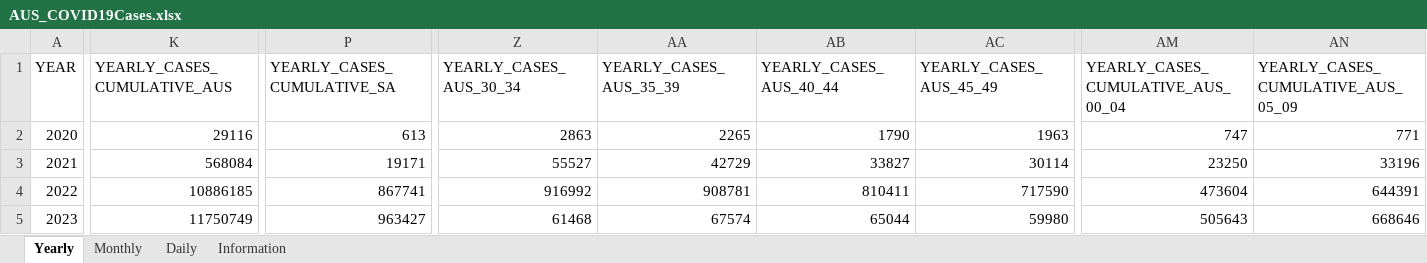
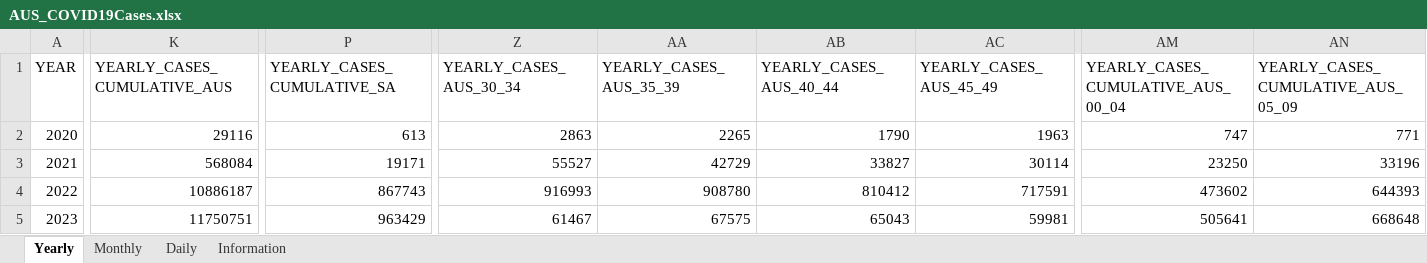
Before and after one commit to dbRaevn/covid19, an Excel workbook: pandemic/AUS_COVID19Cases.xlsx, sheet Yearly, drawn as a sheet; only a part is shown, gaps mark what is left out; values as stored, in another font and other column widths than the file's, no borders; the diff covers the shown part only; the diff names each change by its address in the sheet, - before the commit and + after, or states it on an @@ line.

Commit message:
Update AUS_COVID19Cases.xlsx

```diff
--- a/pandemic/AUS_COVID19Cases.xlsx (sheet Yearly)
+++ b/pandemic/AUS_COVID19Cases.xlsx (sheet Yearly)
-K4 (YEARLY_CASES_CUMULATIVE_AUS): 10886185
+K4 (YEARLY_CASES_CUMULATIVE_AUS): 10886187
-P4 (YEARLY_CASES_CUMULATIVE_SA): 867741
+P4 (YEARLY_CASES_CUMULATIVE_SA): 867743
-Z4 (YEARLY_CASES_AUS_30_34): 916992
+Z4 (YEARLY_CASES_AUS_30_34): 916993
-AA4 (YEARLY_CASES_AUS_35_39): 908781
+AA4 (YEARLY_CASES_AUS_35_39): 908780
-AB4 (YEARLY_CASES_AUS_40_44): 810411
+AB4 (YEARLY_CASES_AUS_40_44): 810412
-AC4 (YEARLY_CASES_AUS_45_49): 717590
+AC4 (YEARLY_CASES_AUS_45_49): 717591
-AM4: 473604
+AM4: 473602
-AN4: 644391
+AN4: 644393
-K5 (YEARLY_CASES_CUMULATIVE_AUS): 11750749
+K5 (YEARLY_CASES_CUMULATIVE_AUS): 11750751
-P5 (YEARLY_CASES_CUMULATIVE_SA): 963427
+P5 (YEARLY_CASES_CUMULATIVE_SA): 963429
-Z5 (YEARLY_CASES_AUS_30_34): 61468
+Z5 (YEARLY_CASES_AUS_30_34): 61467
-AA5 (YEARLY_CASES_AUS_35_39): 67574
+AA5 (YEARLY_CASES_AUS_35_39): 67575
-AB5 (YEARLY_CASES_AUS_40_44): 65044
+AB5 (YEARLY_CASES_AUS_40_44): 65043
-AC5 (YEARLY_CASES_AUS_45_49): 59980
+AC5 (YEARLY_CASES_AUS_45_49): 59981
-AM5: 505643
+AM5: 505641
-AN5: 668646
+AN5: 668648
```
Also changed, not shown: 88 edited cells elsewhere in this sheet, sheet Daily, sheet Monthly, sheet Information.
